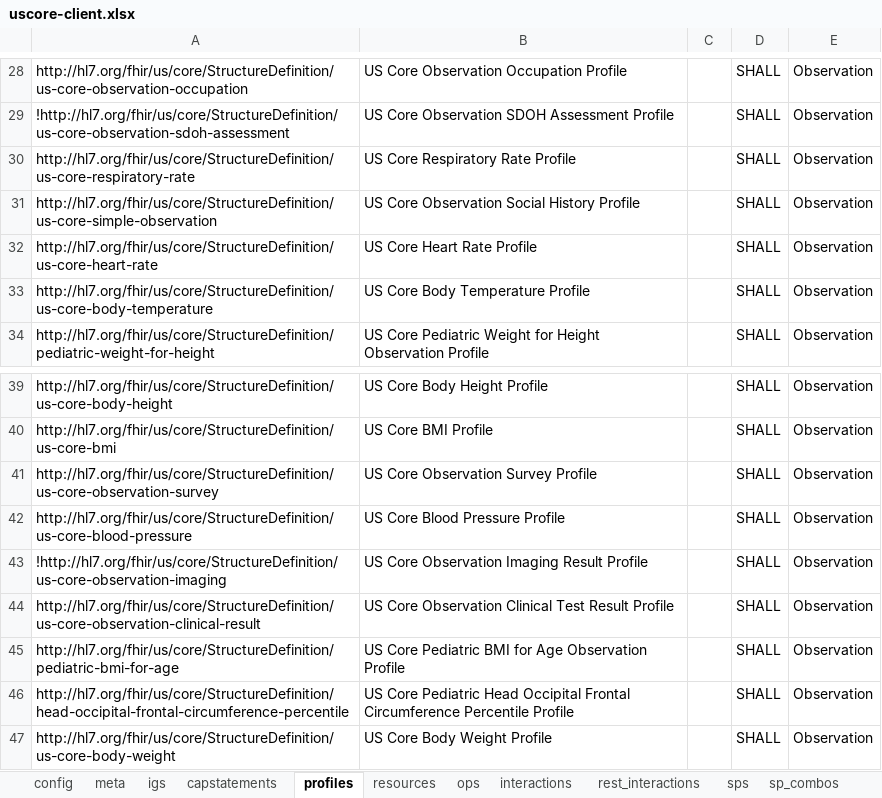
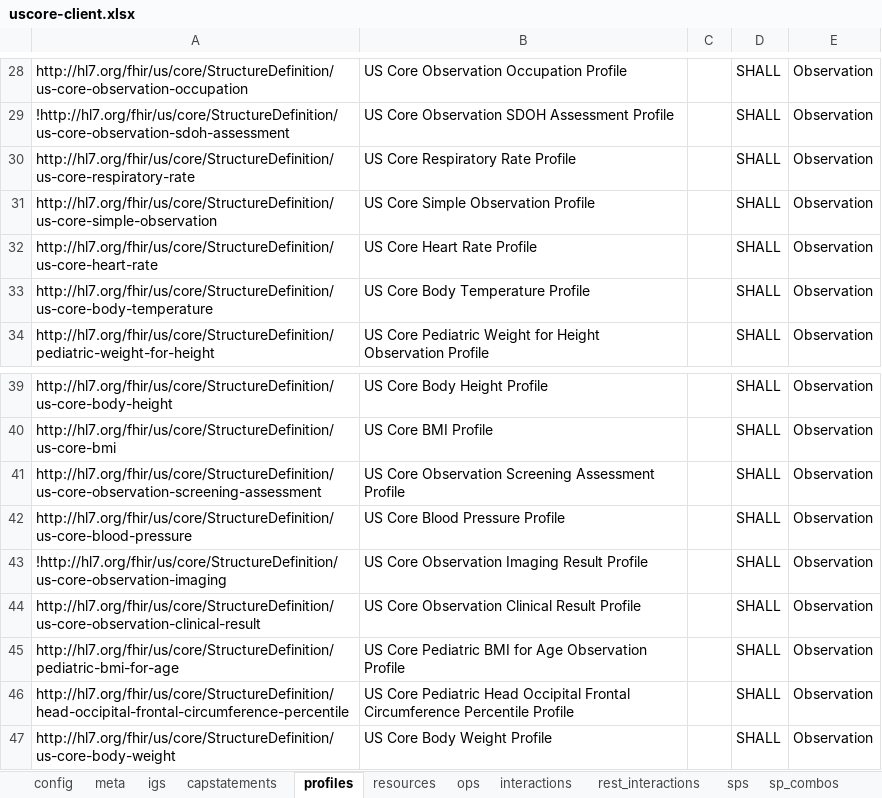
Before and after one commit to HL7/US-Core, an Excel workbook: input/resources_spreadsheets/uscore-client.xlsx, sheet profiles, drawn as a sheet; only a part is shown, gaps mark what is left out; values as stored, in another font and other column widths than the file's, no borders; conditional formats not drawn; the diff names each change by its address in the sheet, - before the commit and + after, or states it on an @@ line.

Commit message:
QA fix USCDI table

```diff
--- a/input/resources_spreadsheets/uscore-client.xlsx (sheet profiles)
+++ b/input/resources_spreadsheets/uscore-client.xlsx (sheet profiles)
-B31: US Core Observation Social History Profile
+B31: US Core Simple Observation Profile
-A41: http://hl7.org/fhir/us/core/StructureDefinition/us-core-observation-survey
+A41: http://hl7.org/fhir/us/core/StructureDefinition/us-core-observation-screening-assessment
-B41: US Core Observation Survey Profile
+B41: US Core Observation Screening Assessment Profile
-B44: …Observation Clinical Test Result Profile
+B44: …Observation Clinical Result Profile
```
Also changed, not shown: input/images/uscdi_table.xlsx, input/resources_spreadsheets/uscore-server.xlsx, 17 other files.
